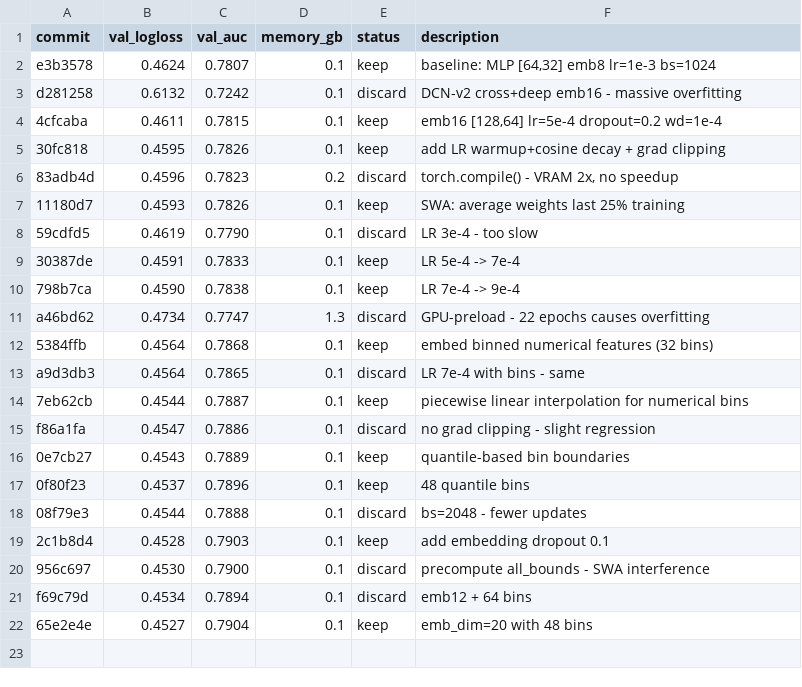
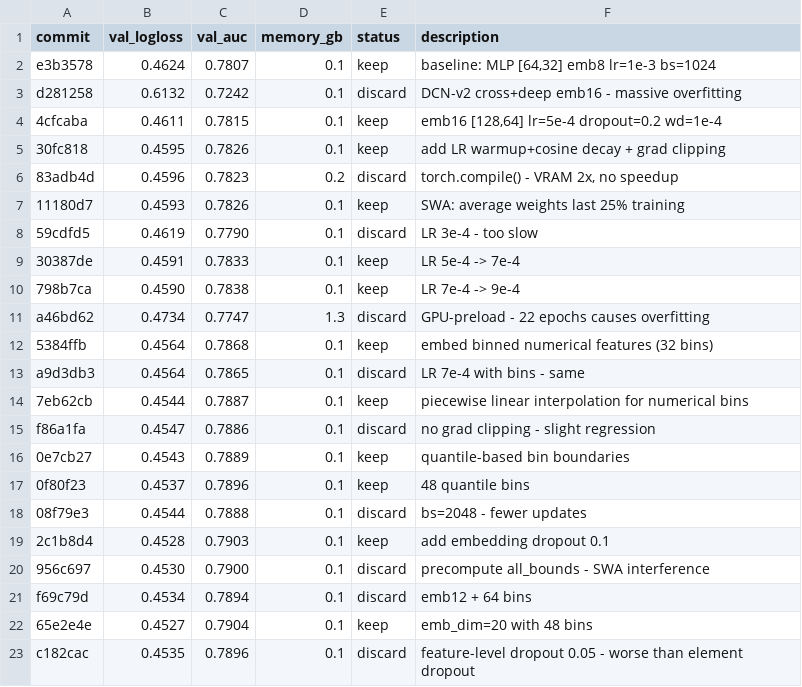
Before and after one commit to ggruschka/autoresearch-equativ-demo, a TSV file: ctr_prediction/results.tsv, drawn as a sheet.

Commit message:
Update results.tsv

```diff
--- a/ctr_prediction/results.tsv
+++ b/ctr_prediction/results.tsv
@@ -22 +22,2 @@ f69c79d	0.4534	0.7894	0.1	discard	emb12 + 64 bins
 65e2e4e	0.4527	0.7904	0.1	keep	emb_dim=20 with 48 bins
+c182cac	0.4535	0.7896	0.1	discard	feature-level dropout 0.05 - worse than element dropout
```
